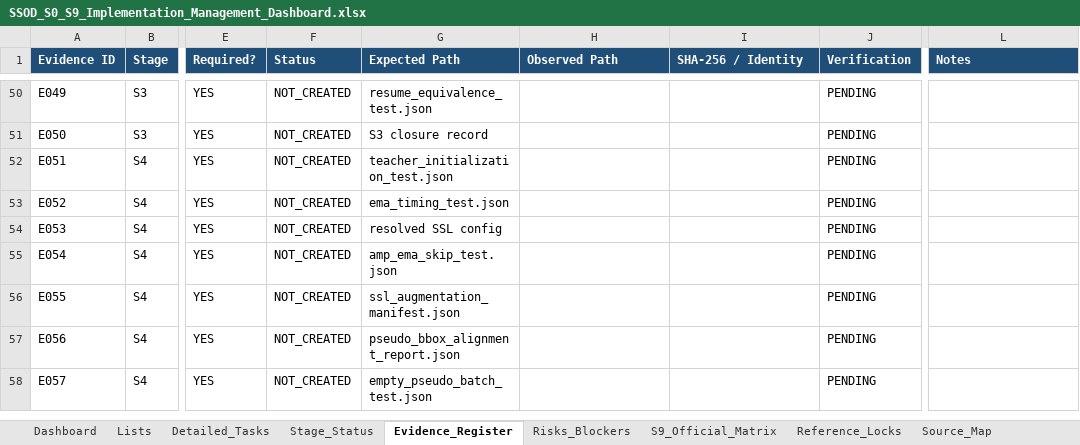
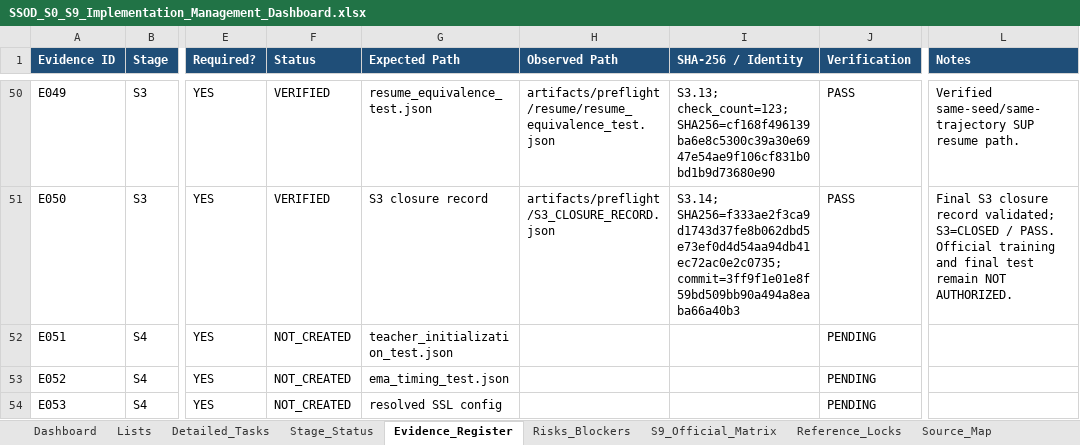
Before and after one commit to kelvinquach/ssl_detection_xray_v2, an Excel workbook: SSOD_S0_S9_Implementation_Management_Dashboard.xlsx, sheet Evidence_Register, drawn as a sheet; only a part is shown, gaps mark what is left out; the shorter side is filled out with more unchanged rows; values as stored, in another font and other column widths than the file's, no borders; table styles not drawn; the diff covers the shown part only; the diff names each change by its address in the sheet, - before the commit and + after, or states it on an @@ line.

```diff
--- a/SSOD_S0_S9_Implementation_Management_Dashboard.xlsx (sheet Evidence_Register)
+++ b/SSOD_S0_S9_Implementation_Management_Dashboard.xlsx (sheet Evidence_Register)
-F50:F51 (Status): NOT_CREATED
+F50:F51 (Status): VERIFIED
-H50 (Observed Path): (empty)
+H50 (Observed Path): artifacts/preflight/resume/resume_equivalence_test.json
-I50 (SHA-256 / Identity): (empty)
+I50 (SHA-256 / Identity): S3.13; check_count=123; SHA256=cf168f496139ba6e8c5300c39a30e6947e54ae9f106cf831b0bd1b9d73680e90
-J50:J51 (Verification): PENDING
+J50:J51 (Verification): PASS
-L50 (Notes): (empty)
+L50 (Notes): Verified same-seed/same-trajectory SUP resume path.
-H51 (Observed Path): (empty)
+H51 (Observed Path): artifacts/preflight/S3_CLOSURE_RECORD.json
-I51 (SHA-256 / Identity): (empty)
+I51 (SHA-256 / Identity): S3.14; SHA256=f333ae2f3ca9d1743d37fe8b062dbd5e73ef0d4d54aa94db41ec72ac0e2c0735; commit=3ff9f1e01e8f59bd509bb90a494a8eaba66a40b3
-L51 (Notes): (empty)
+L51 (Notes): Final S3 closure record validated; S3=CLOSED / PASS. Official training and final test remain NOT AUTHORIZED.
```
Also changed, not shown: 50 edited cells elsewhere in this sheet, sheet Detailed_Tasks, sheet Dashboard, sheet Stage_Status, charts or pictures.
